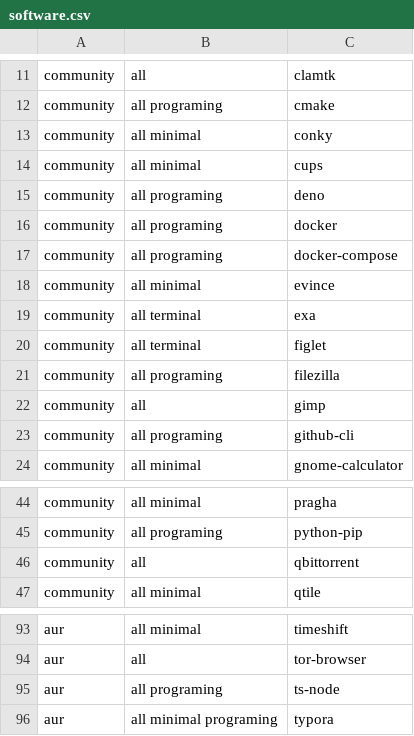
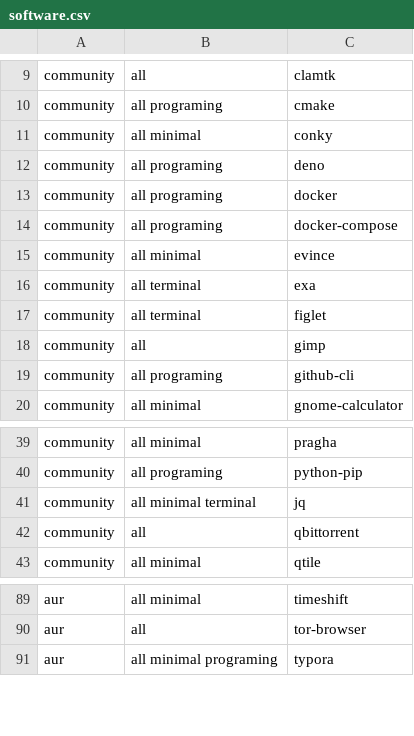
Before and after one commit to AlbertoVf/arco-install, a CSV file: software/software.csv, drawn as a sheet; only a part is shown, gaps mark what is left out; the diff covers the shown part only.

```diff
--- a/software/software.csv
+++ b/software/software.csv
@@ -13,3 +11,2 @@ community   ;all programing          ;cmake
 community   ;all minimal             ;conky                                                                                ;
-community   ;all minimal             ;cups                                                                                 ;
 community   ;all programing          ;deno                                                                                 ;
@@ -20,3 +17,2 @@ community   ;all terminal            ;exa
 community   ;all terminal            ;figlet                                                                               ;
-community   ;all programing          ;filezilla                                                                            ;
 community   ;all                     ;gimp                                                                                 ;
@@ -45,2 +40,3 @@ community   ;all minimal             ;pragha
 community   ;all programing          ;python-pip                                                                           ;
+community   ;all minimal terminal    ;jq                                                                                   ;
 community   ;all                     ;qbittorrent                                                                          ;
@@ -94,3 +90,2 @@ aur         ;all minimal             ;timeshift
 aur         ;all                     ;tor-browser                                                                          ;
-aur         ;all programing          ;ts-node                                                                              ;
 aur         ;all minimal programing  ;typora                                                                               ;
```
Also changed, not shown: 3 added rows, 6 removed rows and 5 edited cells elsewhere in this file, 1 other file.
